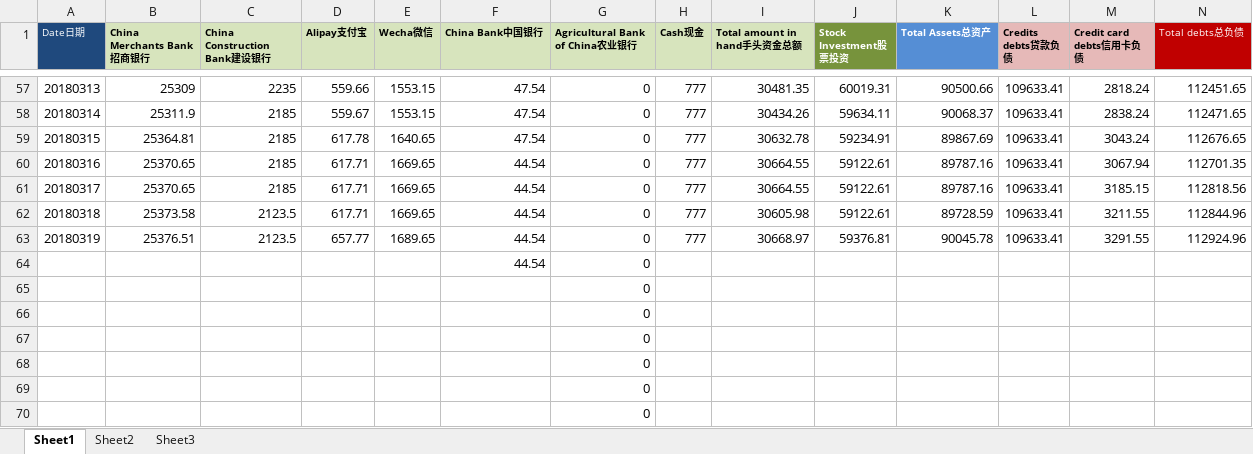
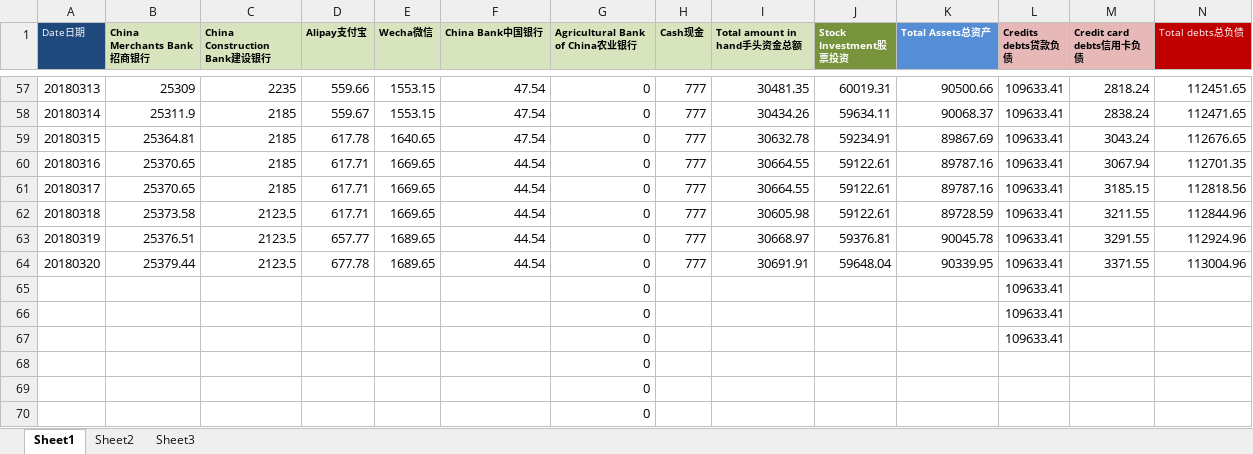
Before and after one commit to Jimmy419/Career, an Excel workbook: 做事 Doing/B.Wealth——Total assets.xlsx, sheet Sheet1, drawn as a sheet; only a part is shown, gaps mark what is left out; values as stored, in another font and other column widths than the file's, no borders; charts and pictures not drawn; removed rows and columns are numbered as before the commit, all else as after; rows hold the shown columns only; the diff names each change by its address in the sheet, - before the commit and + after, or states it on an @@ line.

```diff
--- a/做事 Doing/B.Wealth——Total assets.xlsx (sheet Sheet1)
+++ b/做事 Doing/B.Wealth——Total assets.xlsx (sheet Sheet1)
-row 64:  |  |  |  |  | 44.54 | 0
-row 65:  |  |  |  |  |  | 0
-row 66:  |  |  |  |  |  | 0
-row 67:  |  |  |  |  |  | 0
+row 64: 20180320 | 25379.44 | 2123.5 | 677.78 | 1689.65 | 44.54 | 0 | 777 | 30691.91 | 59648.04 | 90339.95 | 109633.41 | 3371.55 | 113004.96
+row 65:  |  |  |  |  |  | 0 |  |  |  |  | 109633.41
+row 66:  |  |  |  |  |  | 0 |  |  |  |  | 109633.41
+row 67:  |  |  |  |  |  | 0 |  |  |  |  | 109633.41
```
Also changed, not shown: charts or pictures, 做事 Doing/A.Habits.xlsx, 做事 Doing/B.Wealth——Stock accout balance.xlsx, 3 other files.
